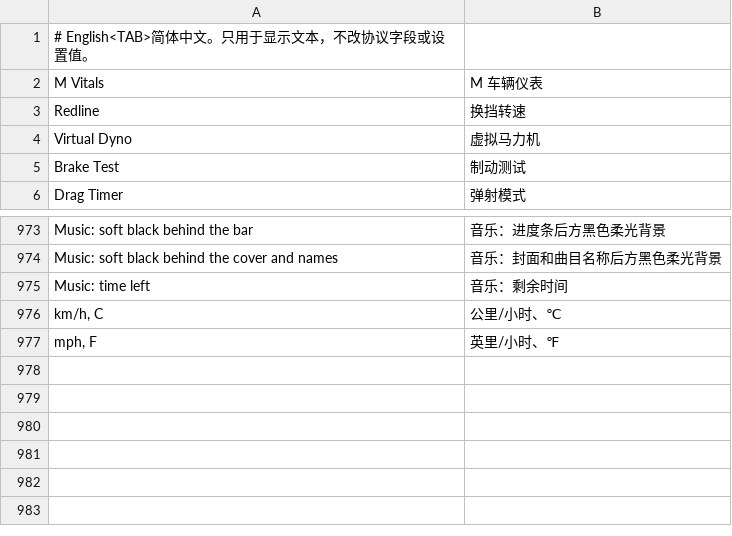
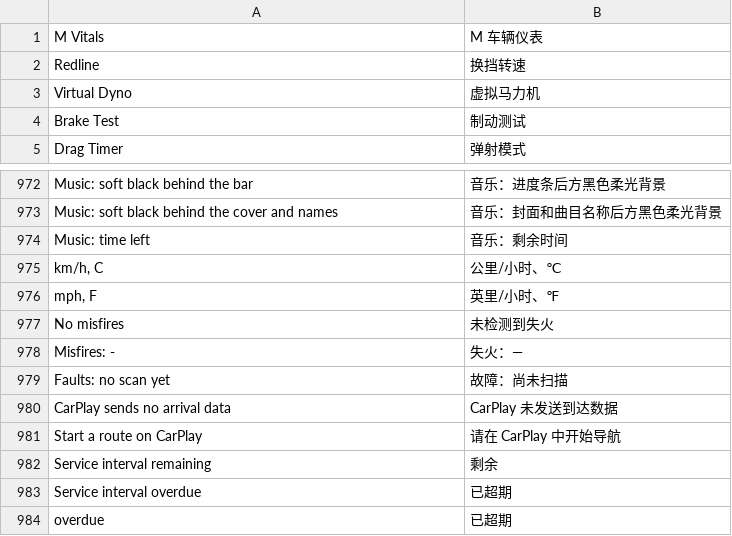
Before and after one commit to JackieZ123430/aref-idrive7-apps-cn, a TSV file: kit/runtime/locales/zh-CN.tsv, drawn as a sheet; only a part is shown, gaps mark what is left out; removed rows and columns are numbered as before the commit, all else as after; the diff names each change by its address in the sheet, - before the commit and + after, or states it on an @@ line.

Commit message:
Fix service interval context and remaining home-widget status translations

```diff
--- a/kit/runtime/locales/zh-CN.tsv
+++ b/kit/runtime/locales/zh-CN.tsv
-row 1: # English<TAB>简体中文。只用于显示文本，不改协议字段或设置值。
+row 977: No misfires | 未检测到失火
+row 978: Misfires: - | 失火：—
+row 979: Faults: no scan yet | 故障：尚未扫描
+row 980: CarPlay sends no arrival data | CarPlay 未发送到达数据
+row 981: Start a route on CarPlay | 请在 CarPlay 中开始导航
+row 982: Service interval remaining | 剩余
+row 983: Service interval overdue | 已超期
+row 984: overdue | 已超期
```
Also changed, not shown: 6 other files.
